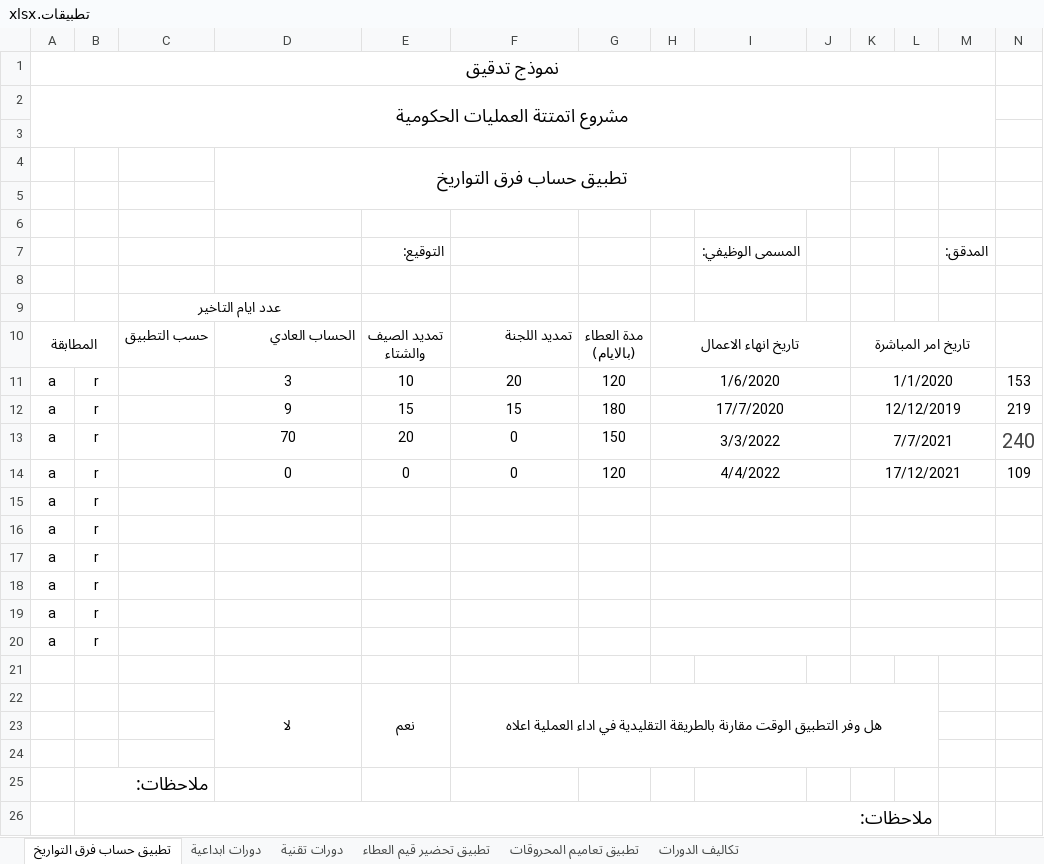
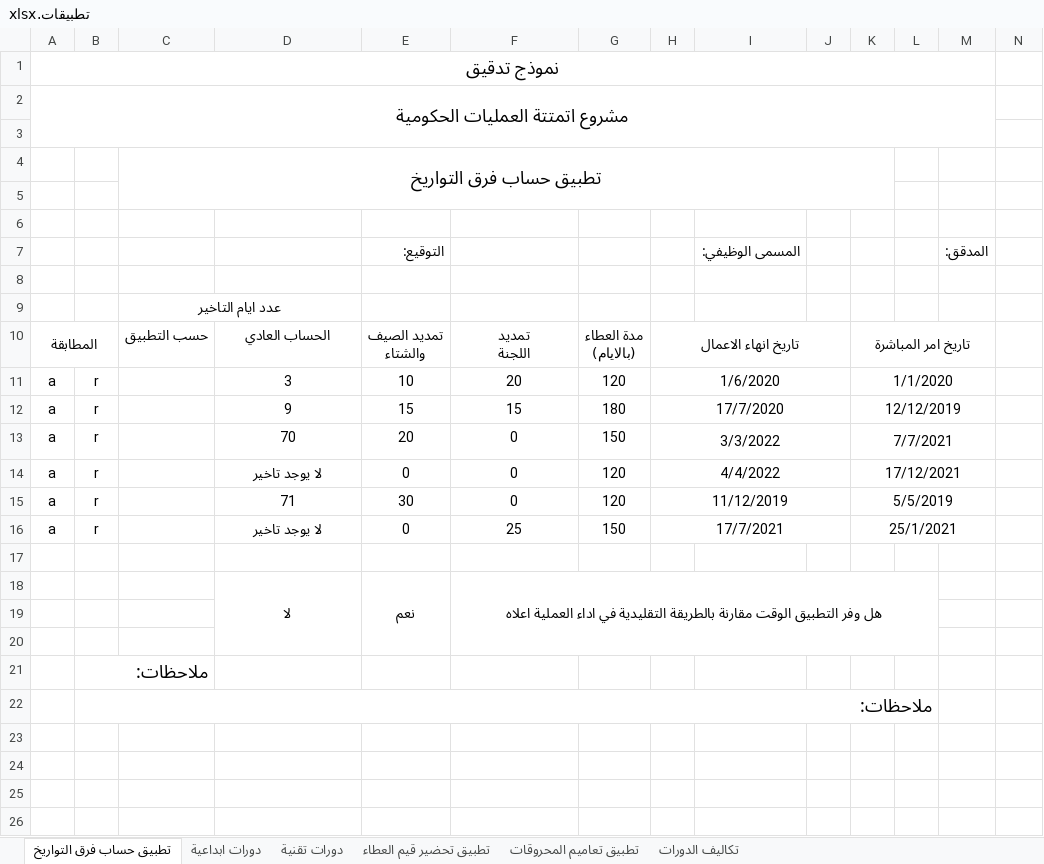
Before and after one commit to suhaib-rabba/atmattal3mliat, an Excel workbook: تقاييم/تطبيقات.xlsx, sheet تطبيق حساب فرق التواريخ, drawn as a sheet; values as stored, in another font and other column widths than the file's, no borders; charts and pictures not drawn; removed rows and columns are numbered as before the commit, all else as after; ↵ is a line break in a cell; the diff names each change by its address in the sheet, - before the commit and + after, or states it on an @@ line.

```diff
--- a/تقاييم/تطبيقات.xlsx (sheet تطبيق حساب فرق التواريخ)
+++ b/تقاييم/تطبيقات.xlsx (sheet تطبيق حساب فرق التواريخ)
-row 4:  |  |  | تطبيق حساب فرق التواريخ
+row 4:  |  | تطبيق حساب فرق التواريخ
-D10 alignment: right
+D10 alignment: center
-F10: تمديد اللجنة
+F10: تمديد ↵ اللجنة
-F10 alignment: right
+F10 alignment: center
-N11:N12 text colour: black
+N11:N12 text colour: #FFFFFF
-N13 text colour: #454545
+N13 text colour: #FFFFFF
-D14: 0
+D14: لا يوجد تاخير
-N14 text colour: black
+N14 text colour: #FFFFFF
-row 15: a | r
-row 16: a | r
-row 17: a | r
-row 18: a | r
-row 19: a | r
-row 20: a | r
+row 15: a | r |  | 71 | 30 | 0 | 120 | 11/12/2019 |  |  | 5/5/2019 |  |  | 221
+row 16: a | r |  | لا يوجد تاخير | 0 | 25 | 150 | 17/7/2021 |  |  | 25/1/2021 |  |  | 174
```
Also changed, not shown: charts or pictures, تقاييم/توليد الافكار الابداعية.xlsx, 1 other file.
